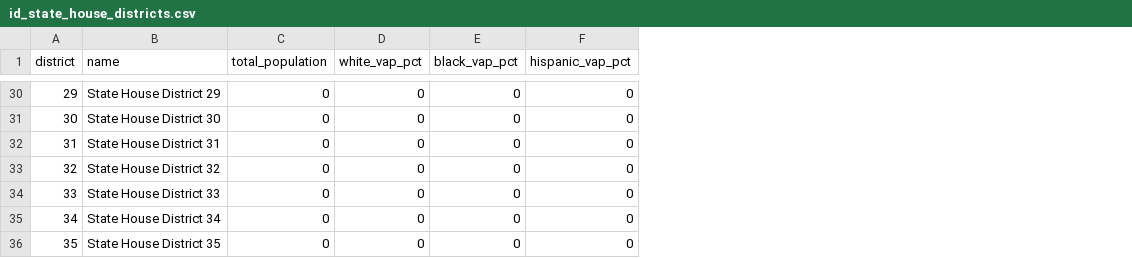
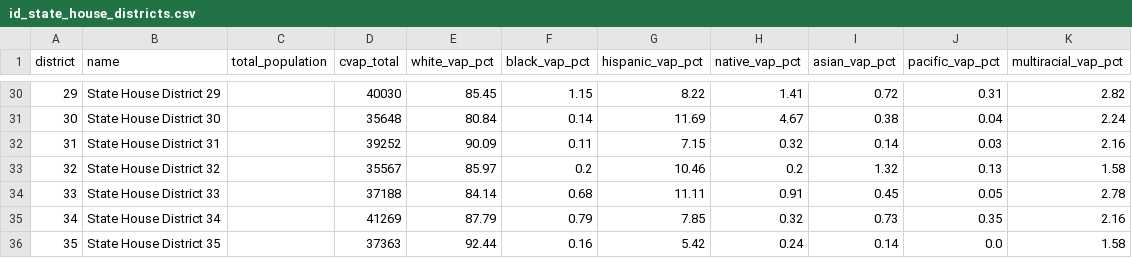
Before and after one commit to Tenjin25/IDPrecinctMap, a CSV file: data/id_state_house_districts.csv, drawn as a sheet; only a part is shown, gaps mark what is left out; addresses are those after the commit; the diff covers the shown part only; the diff names each change by its address in the sheet, - before the commit and + after, or states it on an @@ line.

Commit message:
Populate Idaho Census and block CVAP demographics

```diff
--- a/data/id_state_house_districts.csv
+++ b/data/id_state_house_districts.csv
+column D (cvap_total), rows 30-36: 40030 | 35648 | 39252 | 35567 | 37188 | 41269 | 37363
+column H (native_vap_pct), rows 30-36: 1.41 | 4.67 | 0.32 | 0.2 | 0.91 | 0.32 | 0.24
+column I (asian_vap_pct), rows 30-36: 0.72 | 0.38 | 0.14 | 1.32 | 0.45 | 0.73 | 0.14
+column J (pacific_vap_pct), rows 30-36: 0.31 | 0.04 | 0.03 | 0.13 | 0.05 | 0.35 | 0.0
+column K (multiracial_vap_pct), rows 30-36: 2.82 | 2.24 | 2.16 | 1.58 | 2.78 | 2.16 | 1.58
-C30:C36 (total_population): 0
+C30:C36 (total_population): (empty)
-E30 (white_vap_pct): 0
+E30 (white_vap_pct): 85.45
-F30 (black_vap_pct): 0
+F30 (black_vap_pct): 1.15
-G30 (hispanic_vap_pct): 0
+G30 (hispanic_vap_pct): 8.22
-E31 (white_vap_pct): 0
+E31 (white_vap_pct): 80.84
-F31 (black_vap_pct): 0
+F31 (black_vap_pct): 0.14
-G31 (hispanic_vap_pct): 0
+G31 (hispanic_vap_pct): 11.69
-E32 (white_vap_pct): 0
+E32 (white_vap_pct): 90.09
-F32 (black_vap_pct): 0
+F32 (black_vap_pct): 0.11
-G32 (hispanic_vap_pct): 0
+G32 (hispanic_vap_pct): 7.15
-E33 (white_vap_pct): 0
+E33 (white_vap_pct): 85.97
-F33 (black_vap_pct): 0
+F33 (black_vap_pct): 0.2
-G33 (hispanic_vap_pct): 0
+G33 (hispanic_vap_pct): 10.46
-E34 (white_vap_pct): 0
+E34 (white_vap_pct): 84.14
-F34 (black_vap_pct): 0
+F34 (black_vap_pct): 0.68
-G34 (hispanic_vap_pct): 0
+G34 (hispanic_vap_pct): 11.11
-E35 (white_vap_pct): 0
+E35 (white_vap_pct): 87.79
-F35 (black_vap_pct): 0
+F35 (black_vap_pct): 0.79
-G35 (hispanic_vap_pct): 0
+G35 (hispanic_vap_pct): 7.85
-E36 (white_vap_pct): 0
+E36 (white_vap_pct): 92.44
-F36 (black_vap_pct): 0
+F36 (black_vap_pct): 0.16
-G36 (hispanic_vap_pct): 0
+G36 (hispanic_vap_pct): 5.42
```
Also changed, not shown: 112 edited cells elsewhere in this file, data/id_state_senate_districts.csv, 7 other files.
